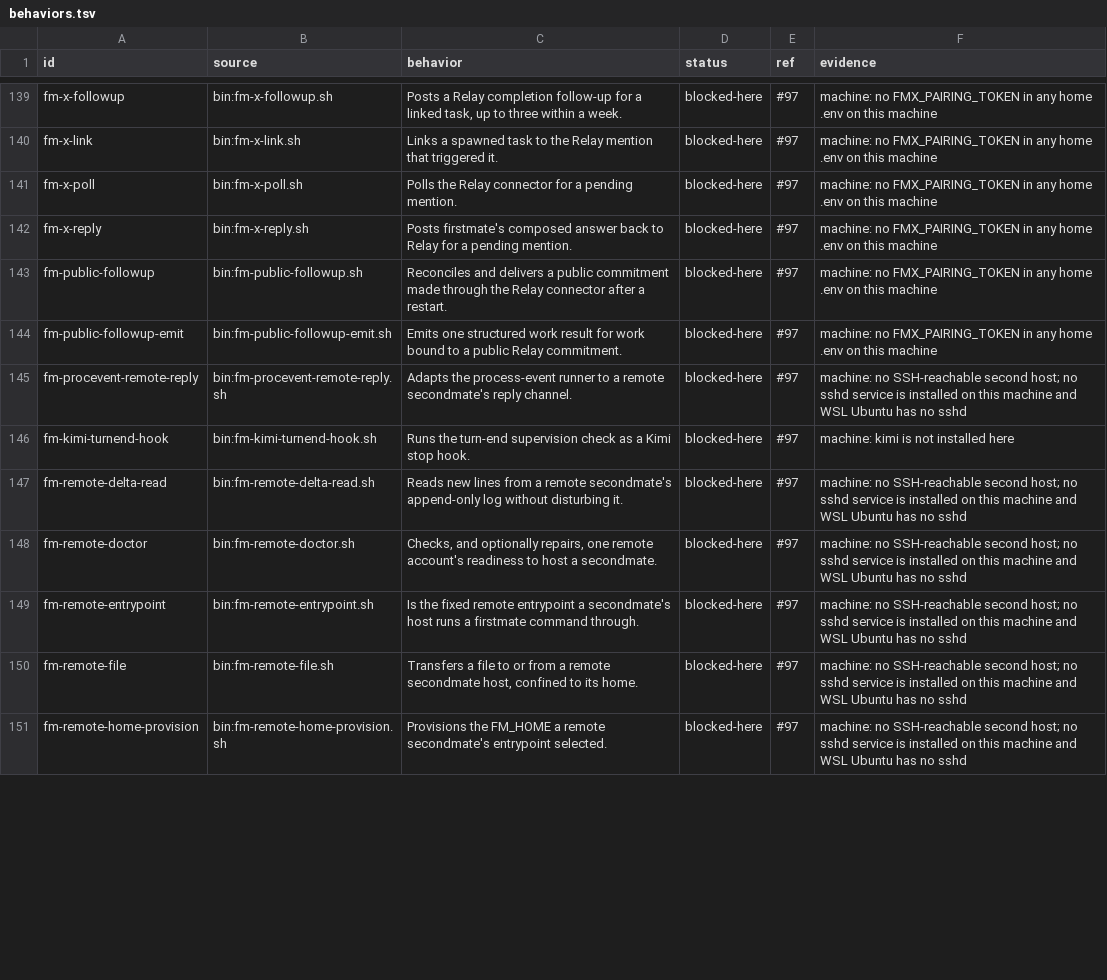
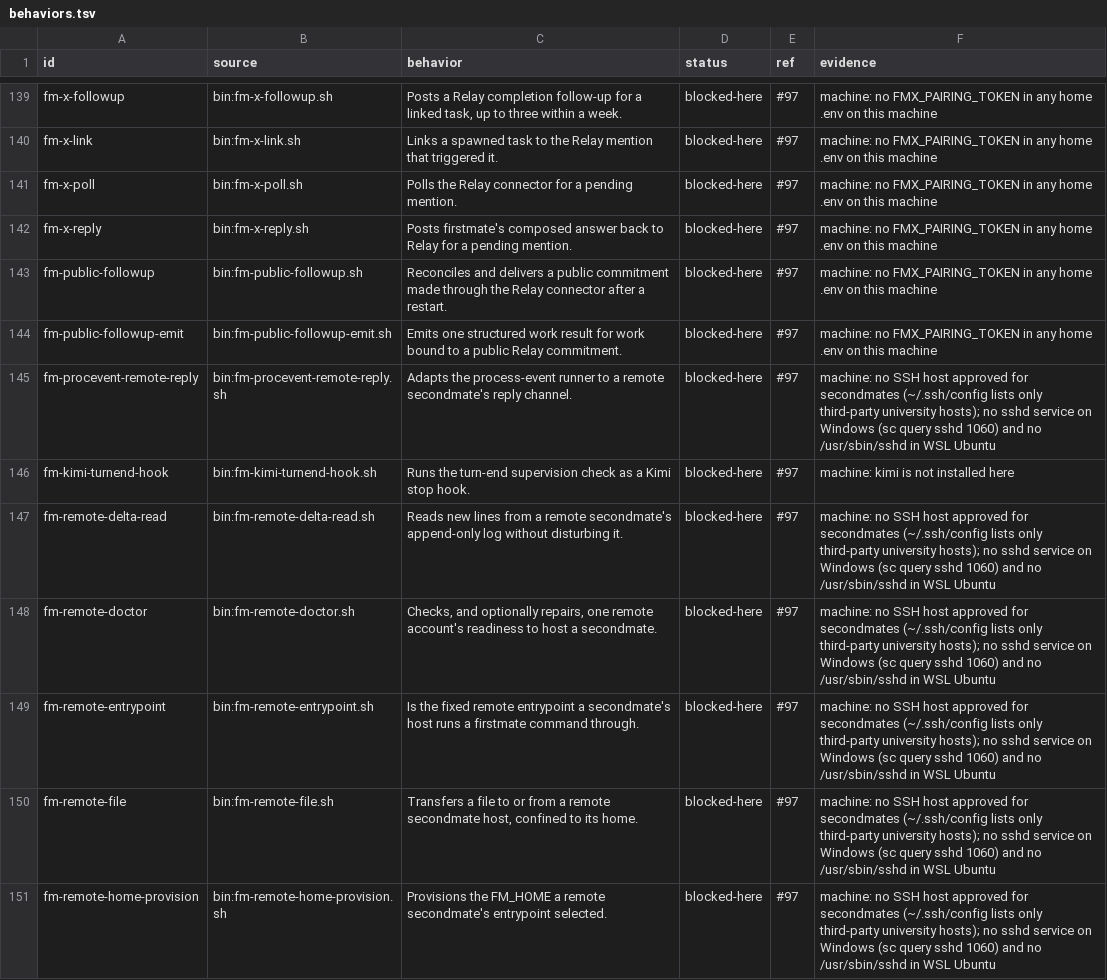
Before and after one commit to EvanBatten/firstmate-for-windows, a TSV file: .agents/skills/verify-firstmate/behaviors.tsv, drawn as a sheet; only a part is shown, gaps mark what is left out; the diff covers the shown part only.

```diff
--- a/.agents/skills/verify-firstmate/behaviors.tsv
+++ b/.agents/skills/verify-firstmate/behaviors.tsv
@@ -144,8 +144,8 @@ fm-public-followup	bin:fm-public-followup.sh	Reconciles and delivers a public co
 fm-public-followup-emit	bin:fm-public-followup-emit.sh	Emits one structured work result for work bound to a public Relay commitment.	blocked-here	#97	machine: no FMX_PAIRING_TOKEN in any home .env on this machine
-fm-procevent-remote-reply	bin:fm-procevent-remote-reply.sh	Adapts the process-event runner to a remote secondmate's reply channel.	blocked-here	#97	machine: no SSH-reachable second host; no sshd service is installed on this machine and WSL Ubuntu has no sshd
+fm-procevent-remote-reply	bin:fm-procevent-remote-reply.sh	Adapts the process-event runner to a remote secondmate's reply channel.	blocked-here	#97	machine: no SSH host approved for secondmates (~/.ssh/config lists only third-party university hosts); no sshd service on Windows (sc query sshd 1060) and no /usr/sbin/sshd in WSL Ubuntu
 fm-kimi-turnend-hook	bin:fm-kimi-turnend-hook.sh	Runs the turn-end supervision check as a Kimi stop hook.	blocked-here	#97	machine: kimi is not installed here
-fm-remote-delta-read	bin:fm-remote-delta-read.sh	Reads new lines from a remote secondmate's append-only log without disturbing it.	blocked-here	#97	machine: no SSH-reachable second host; no sshd service is installed on this machine and WSL Ubuntu has no sshd
-fm-remote-doctor	bin:fm-remote-doctor.sh	Checks, and optionally repairs, one remote account's readiness to host a secondmate.	blocked-here	#97	machine: no SSH-reachable second host; no sshd service is installed on this machine and WSL Ubuntu has no sshd
-fm-remote-entrypoint	bin:fm-remote-entrypoint.sh	Is the fixed remote entrypoint a secondmate's host runs a firstmate command through.	blocked-here	#97	machine: no SSH-reachable second host; no sshd service is installed on this machine and WSL Ubuntu has no sshd
-fm-remote-file	bin:fm-remote-file.sh	Transfers a file to or from a remote secondmate host, confined to its home.	blocked-here	#97	machine: no SSH-reachable second host; no sshd service is installed on this machine and WSL Ubuntu has no sshd
-fm-remote-home-provision	bin:fm-remote-home-provision.sh	Provisions the FM_HOME a remote secondmate's entrypoint selected.	blocked-here	#97	machine: no SSH-reachable second host; no sshd service is installed on this machine and WSL Ubuntu has no sshd
+fm-remote-delta-read	bin:fm-remote-delta-read.sh	Reads new lines from a remote secondmate's append-only log without disturbing it.	blocked-here	#97	machine: no SSH host approved for secondmates (~/.ssh/config lists only third-party university hosts); no sshd service on Windows (sc query sshd 1060) and no /usr/sbin/sshd in WSL Ubuntu
+fm-remote-doctor	bin:fm-remote-doctor.sh	Checks, and optionally repairs, one remote account's readiness to host a secondmate.	blocked-here	#97	machine: no SSH host approved for secondmates (~/.ssh/config lists only third-party university hosts); no sshd service on Windows (sc query sshd 1060) and no /usr/sbin/sshd in WSL Ubuntu
+fm-remote-entrypoint	bin:fm-remote-entrypoint.sh	Is the fixed remote entrypoint a secondmate's host runs a firstmate command through.	blocked-here	#97	machine: no SSH host approved for secondmates (~/.ssh/config lists only third-party university hosts); no sshd service on Windows (sc query sshd 1060) and no /usr/sbin/sshd in WSL Ubuntu
+fm-remote-file	bin:fm-remote-file.sh	Transfers a file to or from a remote secondmate host, confined to its home.	blocked-here	#97	machine: no SSH host approved for secondmates (~/.ssh/config lists only third-party university hosts); no sshd service on Windows (sc query sshd 1060) and no /usr/sbin/sshd in WSL Ubuntu
+fm-remote-home-provision	bin:fm-remote-home-provision.sh	Provisions the FM_HOME a remote secondmate's entrypoint selected.	blocked-here	#97	machine: no SSH host approved for secondmates (~/.ssh/config lists only third-party university hosts); no sshd service on Windows (sc query sshd 1060) and no /usr/sbin/sshd in WSL Ubuntu
```
Also changed, not shown: 10 edited cells elsewhere in this file.
